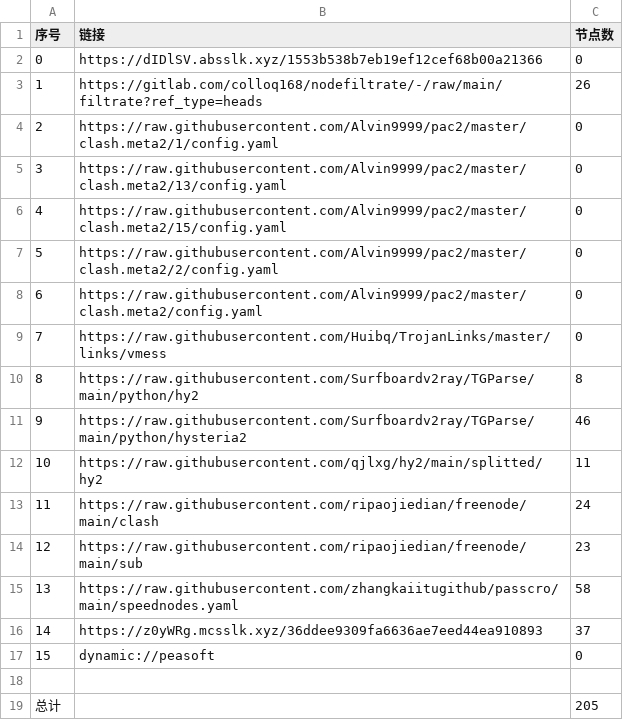
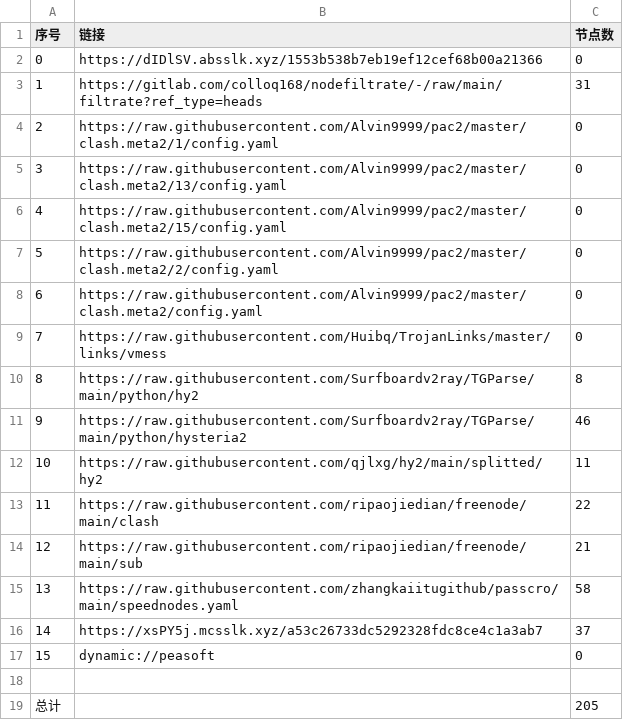
Before and after one commit to jianwu-zhao/NoMoreWalls, a CSV file: list_result.csv, drawn as a sheet.

```diff
--- a/list_result.csv
+++ b/list_result.csv
@@ -2,3 +2,3 @@
 0,https://dIDlSV.absslk.xyz/1553b538b7eb19ef12cef68b00a21366,0
-1,https://gitlab.com/colloq168/nodefiltrate/-/raw/main/filtrate?ref_type=heads,26
+1,https://gitlab.com/colloq168/nodefiltrate/-/raw/main/filtrate?ref_type=heads,31
 2,https://raw.githubusercontent.com/Alvin9999/pac2/master/clash.meta2/1/config.yaml,0
@@ -12,6 +12,6 @@
 10,https://raw.githubusercontent.com/qjlxg/hy2/main/splitted/hy2,11
-11,https://raw.githubusercontent.com/ripaojiedian/freenode/main/clash,24
-12,https://raw.githubusercontent.com/ripaojiedian/freenode/main/sub,23
+11,https://raw.githubusercontent.com/ripaojiedian/freenode/main/clash,22
+12,https://raw.githubusercontent.com/ripaojiedian/freenode/main/sub,21
 13,https://raw.githubusercontent.com/zhangkaiitugithub/passcro/main/speednodes.yaml,58
-14,https://z0yWRg.mcsslk.xyz/36ddee9309fa6636ae7eed44ea910893,37
+14,https://xsPY5j.mcsslk.xyz/a53c26733dc5292328fdc8ce4c1a3ab7,37
 15,dynamic://peasoft,0
```
Also changed, not shown: 27 other files.
